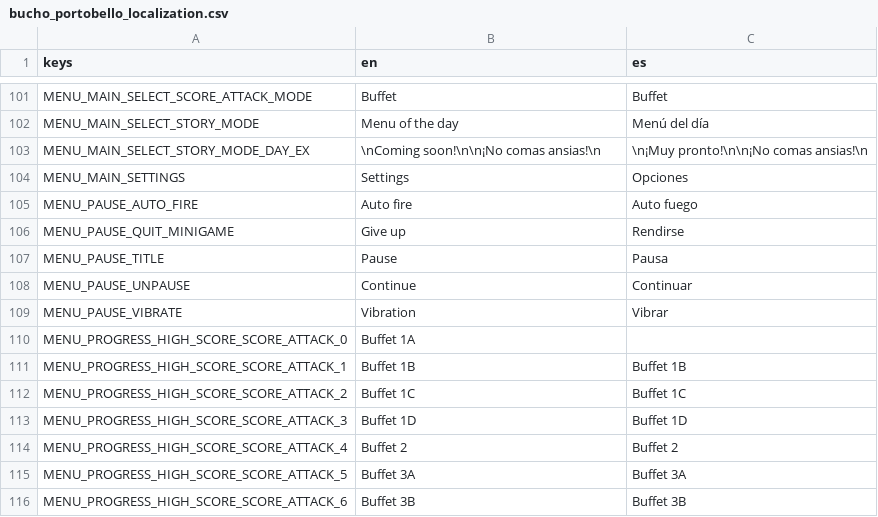
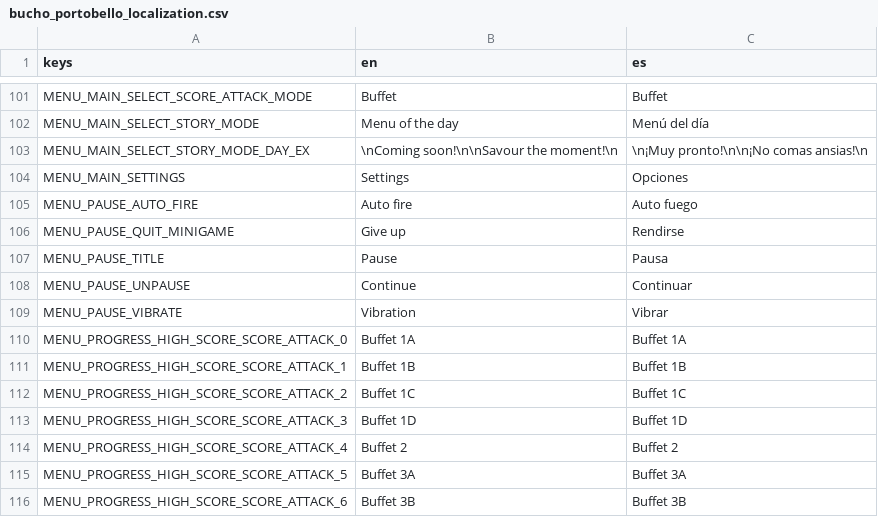
Before and after one commit to pyramid-seph/portobello, a CSV file: localization/bucho_portobello_localization.csv, drawn as a sheet; only a part is shown, gaps mark what is left out.

Commit message:
Add missing translation

```diff
--- a/localization/bucho_portobello_localization.csv
+++ b/localization/bucho_portobello_localization.csv
@@ -102,3 +102,3 @@ MENU_MAIN_SELECT_SCORE_ATTACK_MODE,Buffet,Buffet
 MENU_MAIN_SELECT_STORY_MODE,Menu of the day,Menú del día
-MENU_MAIN_SELECT_STORY_MODE_DAY_EX,\nComing soon!\n\n¡No comas ansias!\n ,\n¡Muy pronto!\n\n¡No comas ansias!\n
+MENU_MAIN_SELECT_STORY_MODE_DAY_EX,\nComing soon!\n\nSavour the moment!\n ,\n¡Muy pronto!\n\n¡No comas ansias!\n
 MENU_MAIN_SETTINGS,Settings,Opciones
@@ -109,3 +109,3 @@ MENU_PAUSE_UNPAUSE,Continue,Continuar
 MENU_PAUSE_VIBRATE,Vibration,Vibrar
-MENU_PROGRESS_HIGH_SCORE_SCORE_ATTACK_0,Buffet 1A,
+MENU_PROGRESS_HIGH_SCORE_SCORE_ATTACK_0,Buffet 1A,Buffet 1A
 MENU_PROGRESS_HIGH_SCORE_SCORE_ATTACK_1,Buffet 1B,Buffet 1B
```
Also changed, not shown: 3 other files.
